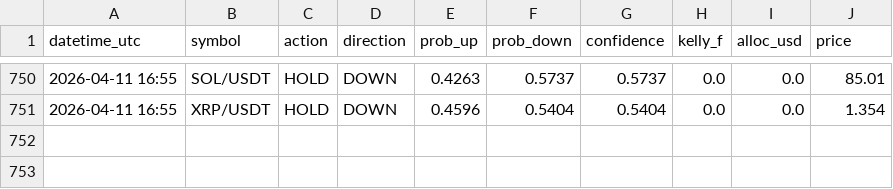
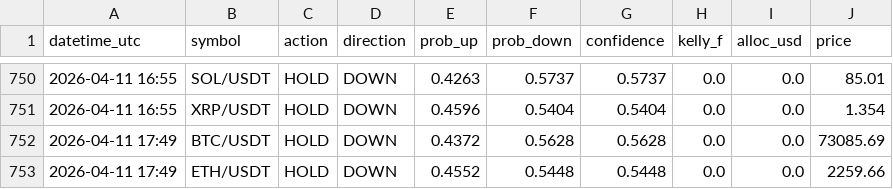
Before and after one commit to Jeanwrld/omega-bot, a CSV file: omega_v7_all_signals.csv, drawn as a sheet; only a part is shown, gaps mark what is left out.

Commit message:
📡 v7 Signals 2026-04-11 17:49 UTC

```diff
--- a/omega_v7_all_signals.csv
+++ b/omega_v7_all_signals.csv
@@ -751 +751,3 @@ datetime_utc,symbol,action,direction,prob_up,prob_down,confidence,kelly_f,alloc_
 2026-04-11 16:55,XRP/USDT,HOLD,DOWN,0.4596,0.5404,0.5404,0.0,0.0,1.354
+2026-04-11 17:49,BTC/USDT,HOLD,DOWN,0.4372,0.5628,0.5628,0.0,0.0,73085.69
+2026-04-11 17:49,ETH/USDT,HOLD,DOWN,0.4552,0.5448,0.5448,0.0,0.0,2259.66
```
